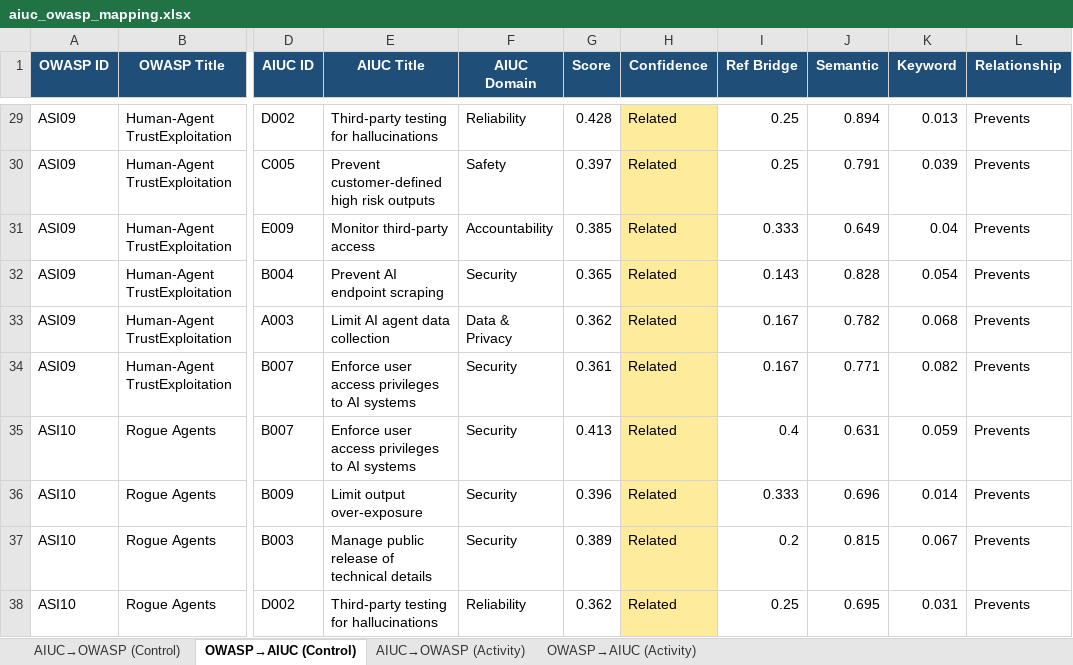
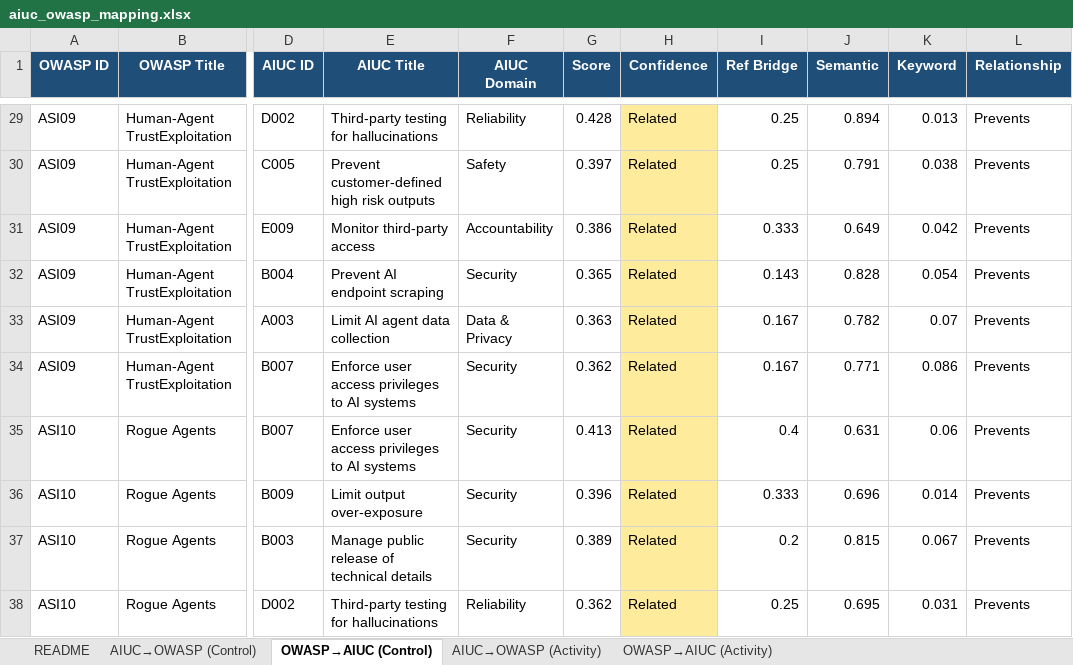
Before and after one commit to rocklambros/AIUC_2_OWASP_Agentic_Top_10, an Excel workbook: mapping/aiuc_owasp_mapping.xlsx, sheet OWASP→AIUC (Control), drawn as a sheet; only a part is shown, gaps mark what is left out; values as stored, in another font and other column widths than the file's, no borders; the diff covers the shown part only; the diff names each change by its address in the sheet, - before the commit and + after, or states it on an @@ line.

Commit message:
feat: add README worksheet to Excel workbook with educational methodology docs
Add instructional README as first tab in the Excel workbook explaining
workbook structure, column definitions, scoring methodology, confidence
tiers, relationship types, and framework glossaries. Expand project
README with deep educational content covering Jaccard similarity,
TF-IDF, sentence-transformer embeddings, Z-score normalization,
signal selection rationale, and threshold calibration methodology.

```diff
--- a/mapping/aiuc_owasp_mapping.xlsx (sheet OWASP→AIUC (Control))
+++ b/mapping/aiuc_owasp_mapping.xlsx (sheet OWASP→AIUC (Control))
+sheet tab: README
-K30 (Keyword): 0.039
+K30 (Keyword): 0.038
-G31 (Score): 0.385
+G31 (Score): 0.386
-K31 (Keyword): 0.04
+K31 (Keyword): 0.042
-G33 (Score): 0.362
+G33 (Score): 0.363
-K33 (Keyword): 0.068
+K33 (Keyword): 0.07
-G34 (Score): 0.361
+G34 (Score): 0.362
-K34 (Keyword): 0.082
+K34 (Keyword): 0.086
-K35 (Keyword): 0.059
+K35 (Keyword): 0.06
```
Also changed, not shown: 15 edited cells elsewhere in this sheet, sheet OWASP→AIUC (Activity), sheet AIUC→OWASP (Control), sheet AIUC→OWASP (Activity), 5 other files.
